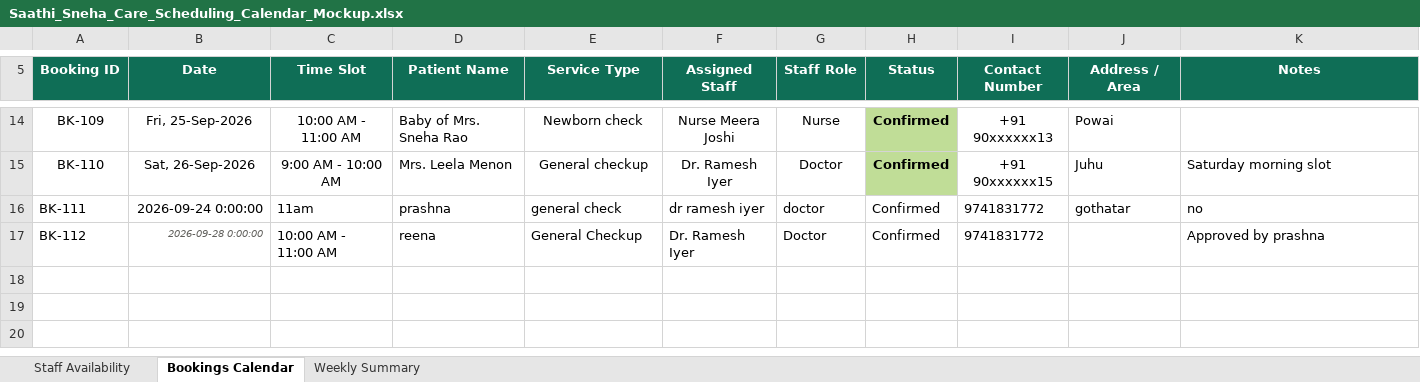
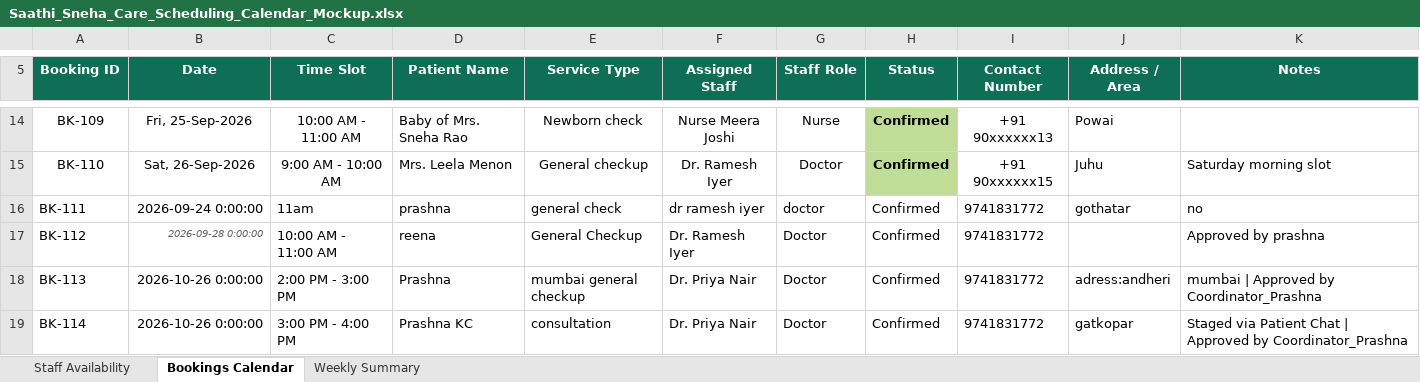
Before and after one commit to prashna13/Scheduling-Agent, an Excel workbook: data/Saathi_Sneha_Care_Scheduling_Calendar_Mockup.xlsx, sheet Bookings Calendar, drawn as a sheet; only a part is shown, gaps mark what is left out; values as stored, in another font and other column widths than the file's, no borders; the diff names each change by its address in the sheet, - before the commit and + after, or states it on an @@ line.

```diff
--- a/data/Saathi_Sneha_Care_Scheduling_Calendar_Mockup.xlsx (sheet Bookings Calendar)
+++ b/data/Saathi_Sneha_Care_Scheduling_Calendar_Mockup.xlsx (sheet Bookings Calendar)
+row 18: BK-113 | 2026-10-26 0:00:00 | 2:00 PM - 3:00 PM | Prashna | mumbai general checkup | Dr. Priya Nair | Doctor | Confirmed | 9741831772 | adress:andheri | mumbai | Approved by Coordinator_Prashna
+row 19: BK-114 | 2026-10-26 0:00:00 | 3:00 PM - 4:00 PM | Prashna KC | consultation | Dr. Priya Nair | Doctor | Confirmed | 9741831772 | gatkopar | Staged via Patient Chat | Approved by Coordinator_Prashna
```
Also changed, not shown: 6 other files.
